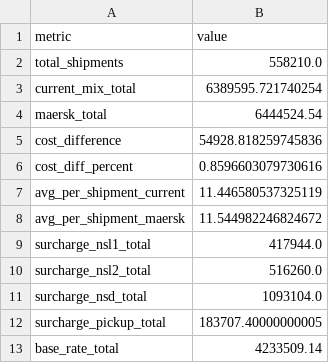
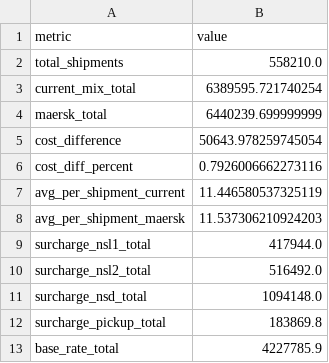
Before and after one commit to niklavsfelsbergs/SHIPPING-COSTS, a CSV file: analysis/US_2026_tenders/results/scenario_2_maersk_100/summary_metrics.csv, drawn as a sheet.

```diff
--- a/analysis/US_2026_tenders/results/scenario_2_maersk_100/summary_metrics.csv
+++ b/analysis/US_2026_tenders/results/scenario_2_maersk_100/summary_metrics.csv
@@ -3,11 +3,11 @@ total_shipments,558210.0
 current_mix_total,6389595.721740254
-maersk_total,6444524.54
-cost_difference,54928.818259745836
-cost_diff_percent,0.8596603079730616
+maersk_total,6440239.699999999
+cost_difference,50643.978259745054
+cost_diff_percent,0.7926006662273116
 avg_per_shipment_current,11.446580537325119
-avg_per_shipment_maersk,11.544982246824672
+avg_per_shipment_maersk,11.537306210924203
 surcharge_nsl1_total,417944.0
-surcharge_nsl2_total,516260.0
-surcharge_nsd_total,1093104.0
-surcharge_pickup_total,183707.40000000005
-base_rate_total,4233509.14
+surcharge_nsl2_total,516492.0
+surcharge_nsd_total,1094148.0
+surcharge_pickup_total,183869.8
+base_rate_total,4227785.9
```
Also changed, not shown: analysis/US_2026_tenders/results/scenario_2_maersk_100/cost_by_packagetype.csv, analysis/US_2026_tenders/results/scenario_2_maersk_100/cost_by_weight_bracket.csv, 2 other files.
